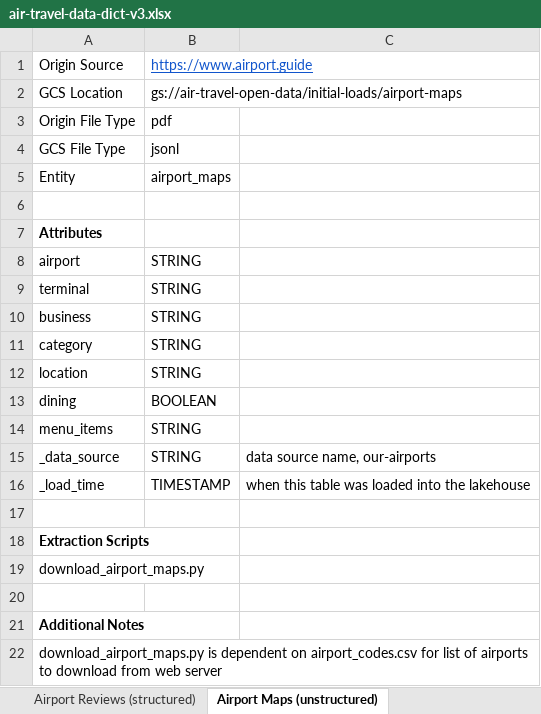
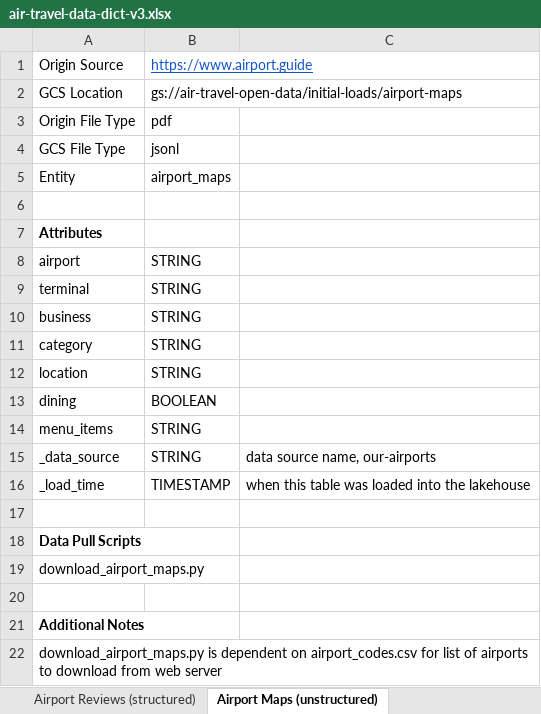
Before and after one commit to cs378-fall2025/snippets, an Excel workbook: project3/air-travel-data-dict-v3.xlsx, sheet Airport Maps (unstructured), drawn as a sheet; values as stored, in another font and other column widths than the file's, no borders; charts and pictures not drawn; the diff names each change by its address in the sheet, - before the commit and + after, or states it on an @@ line.

```diff
--- a/project3/air-travel-data-dict-v3.xlsx (sheet Airport Maps (unstructured))
+++ b/project3/air-travel-data-dict-v3.xlsx (sheet Airport Maps (unstructured))
-A18: Extraction Scripts
+A18: Data Pull Scripts
```
Also changed, not shown: sheet TSA Traffic (unstructured), sheet Template, sheet Airport Reviews (structured), sheet Flight Delays (structured), sheet Open Flights (structured), 2 other files.
